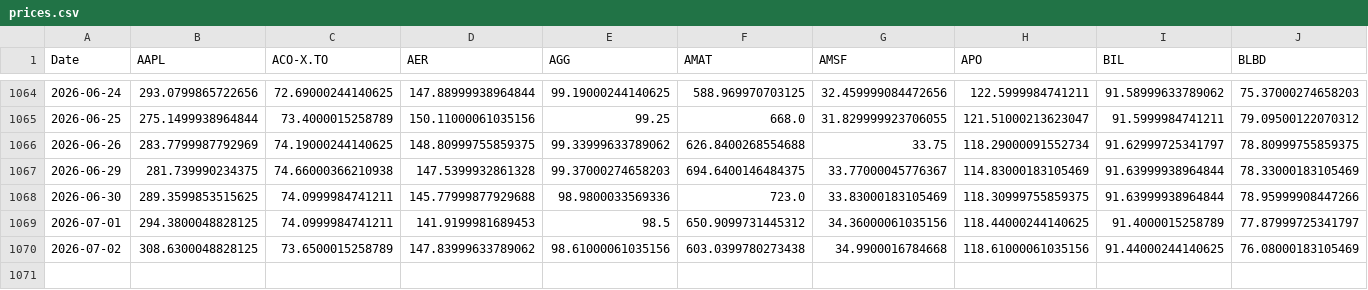
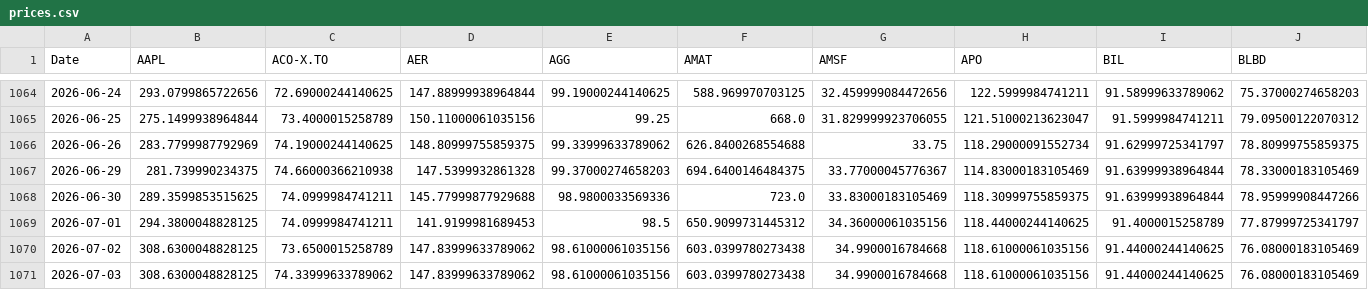
Before and after one commit to DFIC-Quant-Fund/Fund-Monitor, a CSV file: data/core/output/prices.csv, drawn as a sheet; only a part is shown, gaps mark what is left out; rows hold the shown columns only; the diff names each change by its address in the sheet, - before the commit and + after, or states it on an @@ line.

```diff
--- a/data/core/output/prices.csv
+++ b/data/core/output/prices.csv
+row 1071: 2026-07-03 | 308.6300048828125 | 74.33999633789062 | 147.83999633789062 | 98.61000061035156 | 603.0399780273438 | 34.9900016784668 | 118.61000061035156 | 91.44000244140625 | 76.08000183105469
```
Also changed, not shown: data/benchmark/output/market_values.csv, data/benchmark/output/portfolio_total.csv, 11 other files.
